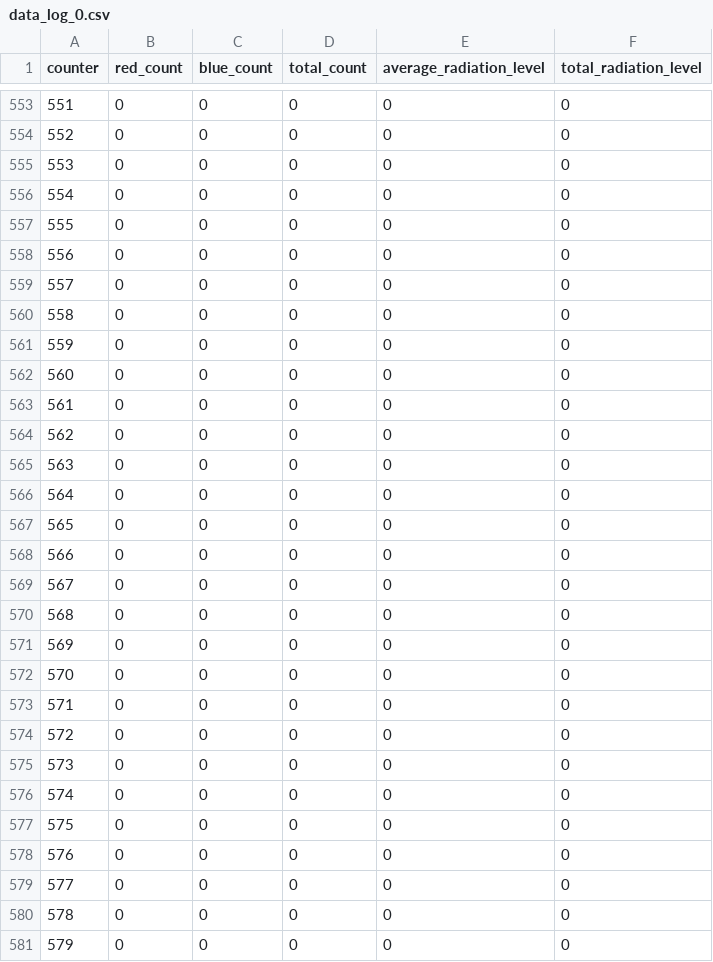
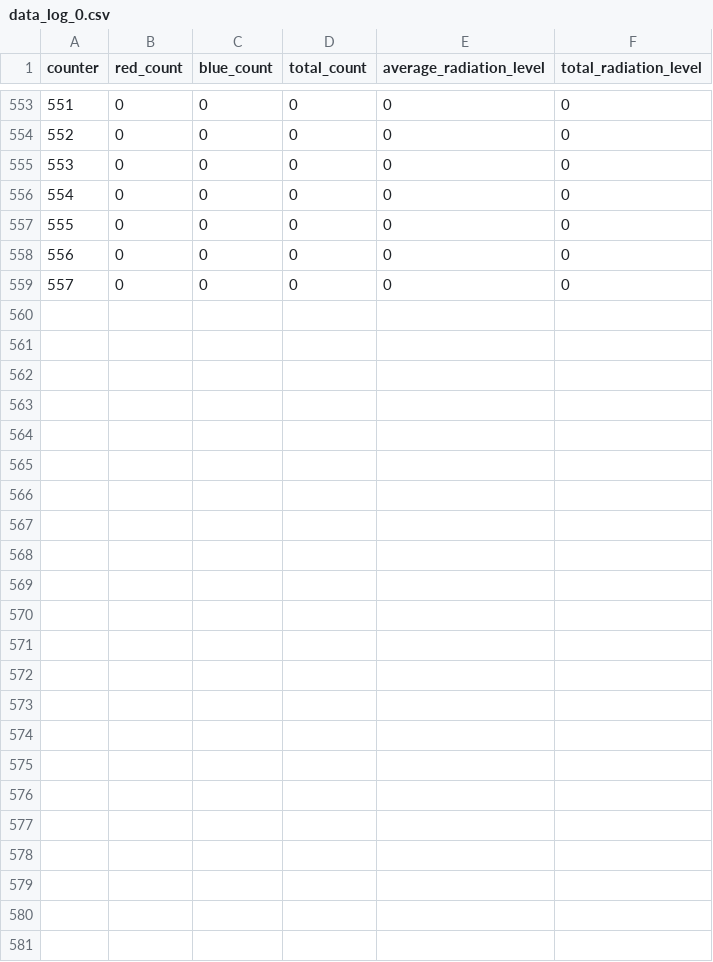
Before and after one commit to JeslyP/AUROJES2025, a CSV file: data_log_0.csv, drawn as a sheet; only a part is shown, gaps mark what is left out; the diff names each change by its address in the sheet, - before the commit and + after, or states it on an @@ line.

```diff
--- a/data_log_0.csv
+++ b/data_log_0.csv
-row 560: 558 | 0 | 0 | 0 | 0 | 0
-row 561: 559 | 0 | 0 | 0 | 0 | 0
-row 562: 560 | 0 | 0 | 0 | 0 | 0
-row 563: 561 | 0 | 0 | 0 | 0 | 0
-row 564: 562 | 0 | 0 | 0 | 0 | 0
-row 565: 563 | 0 | 0 | 0 | 0 | 0
-row 566: 564 | 0 | 0 | 0 | 0 | 0
-row 567: 565 | 0 | 0 | 0 | 0 | 0
-row 568: 566 | 0 | 0 | 0 | 0 | 0
-row 569: 567 | 0 | 0 | 0 | 0 | 0
-row 570: 568 | 0 | 0 | 0 | 0 | 0
-row 571: 569 | 0 | 0 | 0 | 0 | 0
-row 572: 570 | 0 | 0 | 0 | 0 | 0
-row 573: 571 | 0 | 0 | 0 | 0 | 0
-row 574: 572 | 0 | 0 | 0 | 0 | 0
-row 575: 573 | 0 | 0 | 0 | 0 | 0
-row 576: 574 | 0 | 0 | 0 | 0 | 0
-row 577: 575 | 0 | 0 | 0 | 0 | 0
-row 578: 576 | 0 | 0 | 0 | 0 | 0
-row 579: 577 | 0 | 0 | 0 | 0 | 0
-row 580: 578 | 0 | 0 | 0 | 0 | 0
-row 581: 579 | 0 | 0 | 0 | 0 | 0
```
Also changed, not shown: 1 other file.
